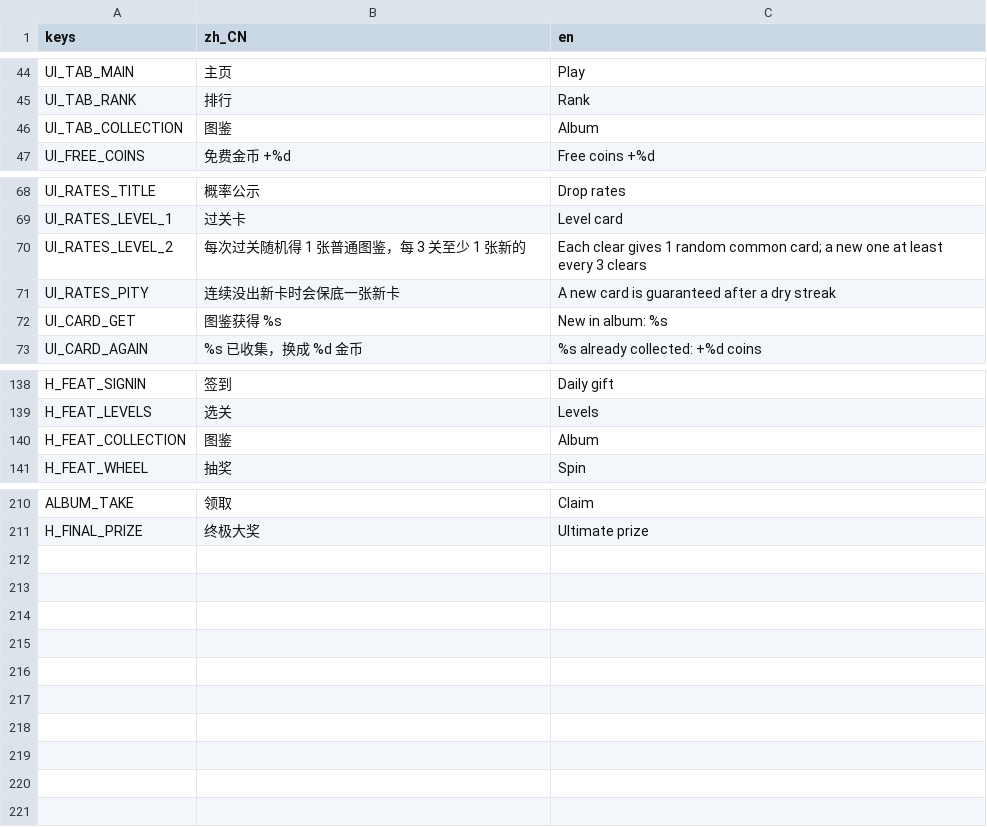
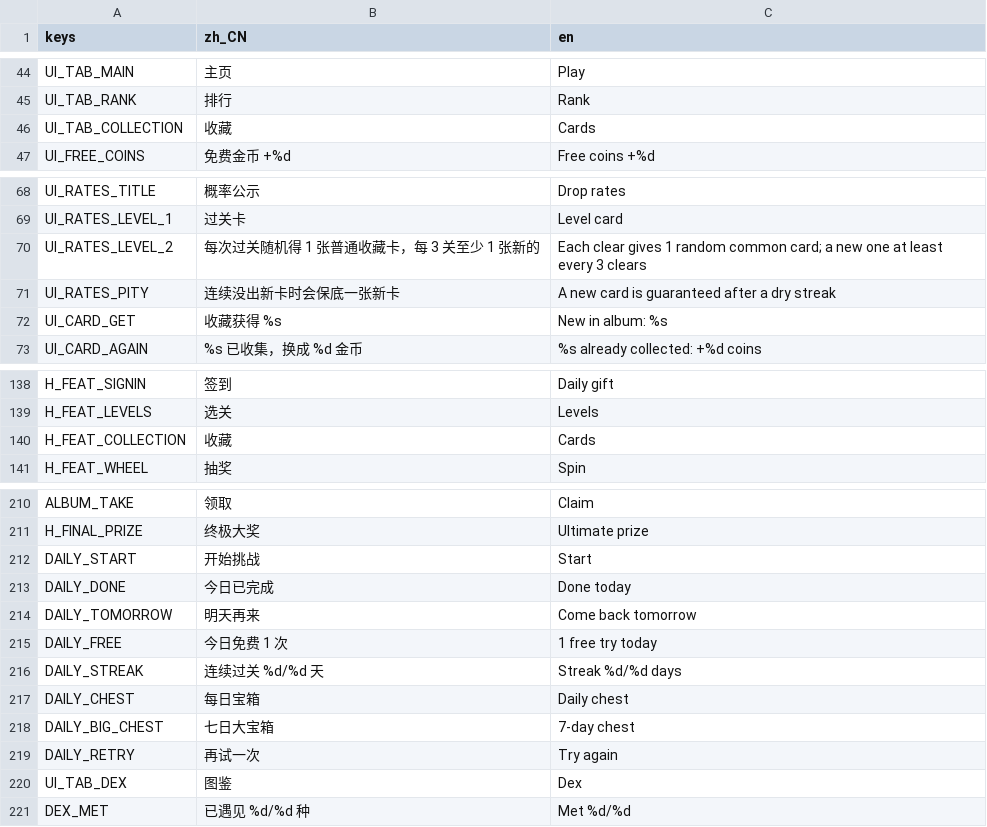
Before and after one commit to crazyniu/fishsort, a CSV file: i18n/strings.csv, drawn as a sheet; only a part is shown, gaps mark what is left out; the diff covers the shown part only.

```diff
--- a/i18n/strings.csv
+++ b/i18n/strings.csv
@@ -45,3 +45,3 @@ UI_TAB_MAIN,主页,Play
 UI_TAB_RANK,排行,Rank
-UI_TAB_COLLECTION,图鉴,Album
+UI_TAB_COLLECTION,收藏,Cards
 UI_FREE_COINS,免费金币 +%d,Free coins +%d
@@ -69,5 +69,5 @@ UI_RATES_TITLE,概率公示,Drop rates
 UI_RATES_LEVEL_1,过关卡,Level card
-UI_RATES_LEVEL_2,每次过关随机得 1 张普通图鉴，每 3 关至少 1 张新的,Each clear gives 1 random common card; a new one at least every 3 clears
+UI_RATES_LEVEL_2,每次过关随机得 1 张普通收藏卡，每 3 关至少 1 张新的,Each clear gives 1 random common card; a new one at least every 3 clears
 UI_RATES_PITY,连续没出新卡时会保底一张新卡,A new card is guaranteed after a dry streak
-UI_CARD_GET,图鉴获得 %s,New in album: %s
+UI_CARD_GET,收藏获得 %s,New in album: %s
 UI_CARD_AGAIN,%s 已收集，换成 %d 金币,%s already collected: +%d coins
@@ -139,3 +139,3 @@ H_FEAT_SIGNIN,签到,Daily gift
 H_FEAT_LEVELS,选关,Levels
-H_FEAT_COLLECTION,图鉴,Album
+H_FEAT_COLLECTION,收藏,Cards
 H_FEAT_WHEEL,抽奖,Spin
@@ -211 +211,11 @@ ALBUM_TAKE,领取,Claim
 H_FINAL_PRIZE,终极大奖,Ultimate prize
+DAILY_START,开始挑战,Start
+DAILY_DONE,今日已完成,Done today
+DAILY_TOMORROW,明天再来,Come back tomorrow
+DAILY_FREE,今日免费 1 次,1 free try today
+DAILY_STREAK,连续过关 %d/%d 天,Streak %d/%d days
+DAILY_CHEST,每日宝箱,Daily chest
+DAILY_BIG_CHEST,七日大宝箱,7-day chest
+DAILY_RETRY,再试一次,Try again
+UI_TAB_DEX,图鉴,Dex
+DEX_MET,已遇见 %d/%d 种,Met %d/%d
```
Also changed, not shown: 5 edited cells elsewhere in this file, 26 other files.
